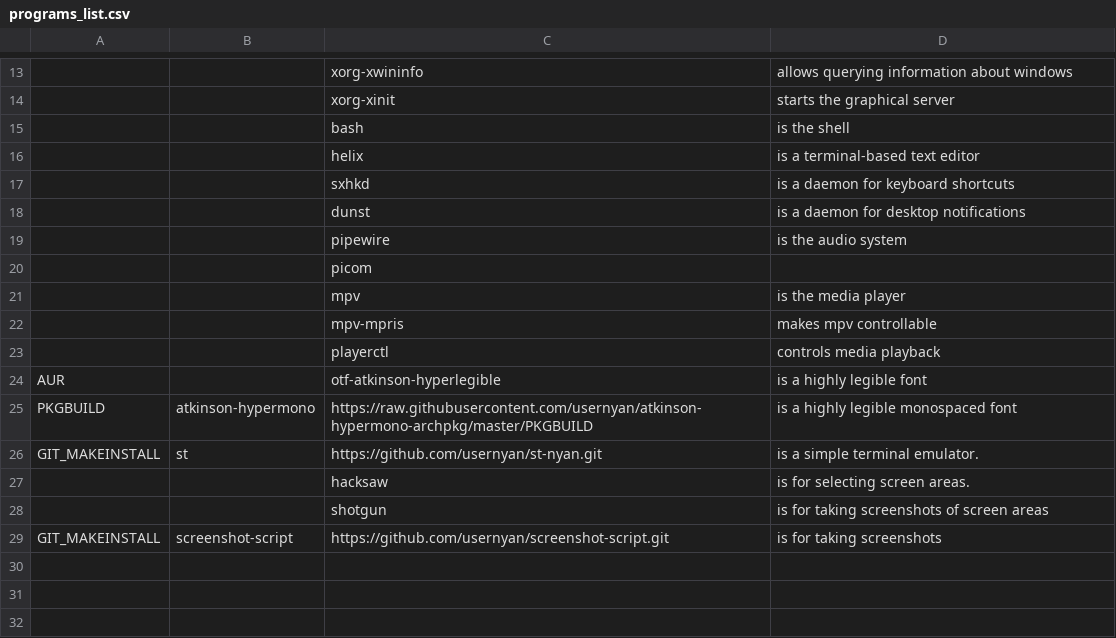
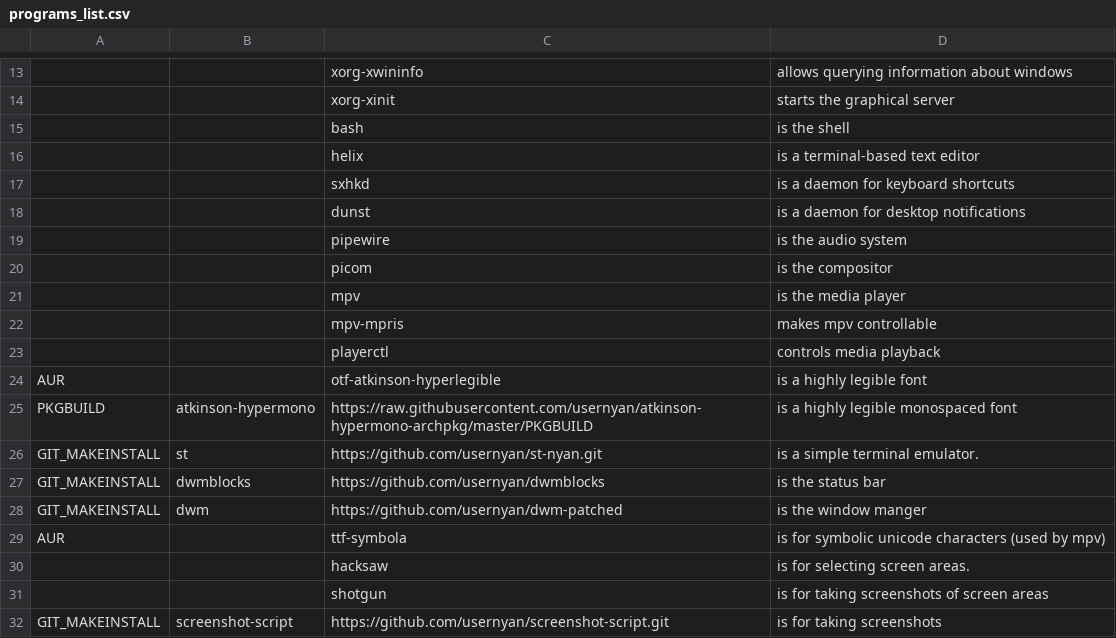
Before and after one commit to usernyan/unirs, a CSV file: programs_list.csv, drawn as a sheet; only a part is shown, gaps mark what is left out.

Commit message:
Added more programs

```diff
--- a/programs_list.csv
+++ b/programs_list.csv
@@ -19,3 +19,3 @@
 ,,pipewire,"is the audio system"
-,,picom
+,,picom,"is the compositor"
 ,,mpv,"is the media player"
@@ -26,2 +26,5 @@ PKGBUILD,atkinson-hypermono,https://raw.githubusercontent.com/usernyan/atkinson-
 GIT_MAKEINSTALL,st,https://github.com/usernyan/st-nyan.git,"is a simple terminal emulator."
+GIT_MAKEINSTALL,dwmblocks,https://github.com/usernyan/dwmblocks,"is the status bar"
+GIT_MAKEINSTALL,dwm,https://github.com/usernyan/dwm-patched,"is the window manger"
+AUR,,ttf-symbola,"is for symbolic unicode characters (used by mpv)"
 ,,hacksaw,"is for selecting screen areas."
```
